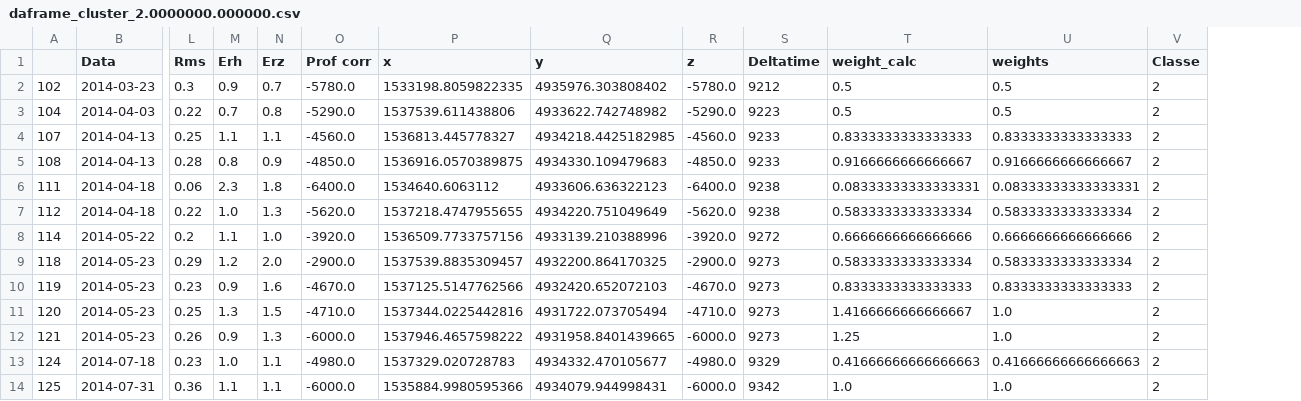
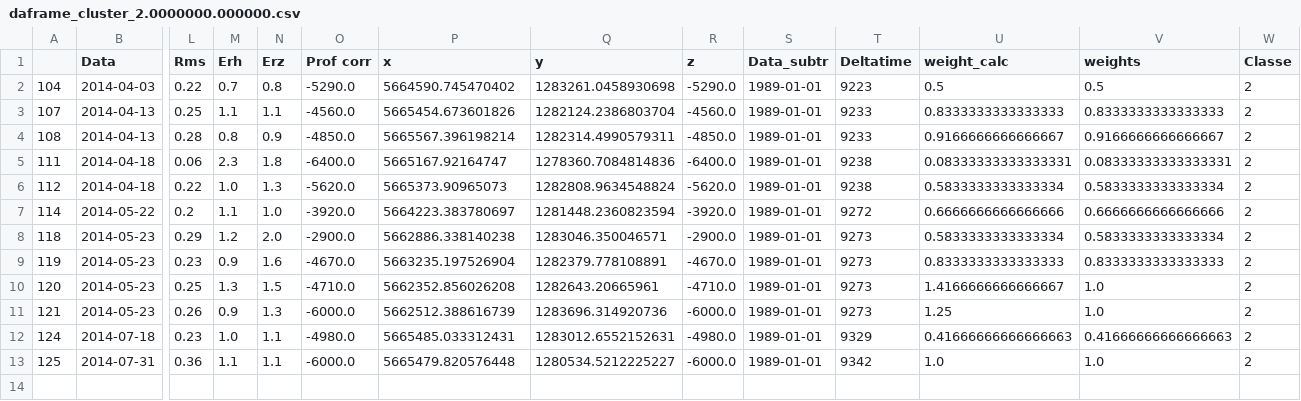
Before and after one commit to davscheno/heartquake_3D_analysis, a CSV file: Analisi terremoti/daframe_cluster_2.0000000.000000.csv, drawn as a sheet; only a part is shown, gaps mark what is left out; removed rows and columns are numbered as before the commit, all else as after; rows hold the shown columns only; the diff names each change by its address in the sheet, - before the commit and + after, or states it on an @@ line.

```diff
--- a/Analisi terremoti/daframe_cluster_2.0000000.000000.csv
+++ b/Analisi terremoti/daframe_cluster_2.0000000.000000.csv
+column S (Data_subtr), rows 2-13: all 1989-01-01
-row 2: 102 | 2014-03-23 | 0.3 | 0.9 | 0.7 | -5780.0 | 1533198.8059822335 | 4935976.303808402 | -5780.0 | 9212 | 0.5 | 0.5 | 2
-P2 (x): 1537539.611438806
+P2 (x): 5664590.745470402
-Q2 (y): 4933622.742748982
+Q2 (y): 1283261.0458930698
-P3 (x): 1536813.445778327
+P3 (x): 5665454.673601826
-Q3 (y): 4934218.4425182985
+Q3 (y): 1282124.2386803704
-P4 (x): 1536916.0570389875
+P4 (x): 5665567.396198214
-Q4 (y): 4934330.109479683
+Q4 (y): 1282314.4990579311
-P5 (x): 1534640.6063112
+P5 (x): 5665167.92164747
-Q5 (y): 4933606.636322123
+Q5 (y): 1278360.7084814836
-P6 (x): 1537218.4747955655
+P6 (x): 5665373.90965073
-Q6 (y): 4934220.751049649
+Q6 (y): 1282808.9634548824
-P7 (x): 1536509.7733757156
+P7 (x): 5664223.383780697
-Q7 (y): 4933139.210388996
+Q7 (y): 1281448.2360823594
-P8 (x): 1537539.8835309457
+P8 (x): 5662886.338140238
-Q8 (y): 4932200.864170325
+Q8 (y): 1283046.350046571
-P9 (x): 1537125.5147762566
+P9 (x): 5663235.197526904
-Q9 (y): 4932420.652072103
+Q9 (y): 1282379.778108891
-P10 (x): 1537344.0225442816
+P10 (x): 5662352.856026208
-Q10 (y): 4931722.073705494
+Q10 (y): 1282643.20665961
-P11 (x): 1537946.4657598222
+P11 (x): 5662512.388616739
-Q11 (y): 4931958.8401439665
+Q11 (y): 1283696.314920736
-P12 (x): 1537329.020728783
+P12 (x): 5665485.033312431
-Q12 (y): 4934332.470105677
+Q12 (y): 1283012.6552152631
-P13 (x): 1535884.9980595366
+P13 (x): 5665479.820576448
-Q13 (y): 4934079.944998431
+Q13 (y): 1280534.5212225227
```
Also changed, not shown: Analisi terremoti/Terremoti.csv, Analisi terremoti/daframe_cluster_0.0000001.000000.csv, 28 other files.
